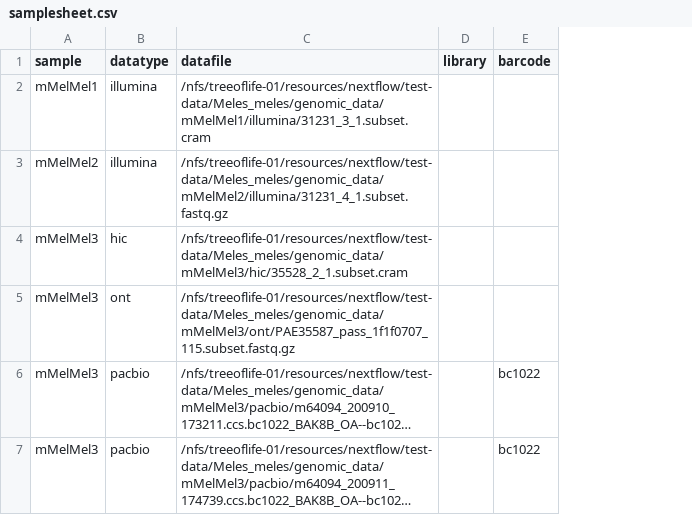
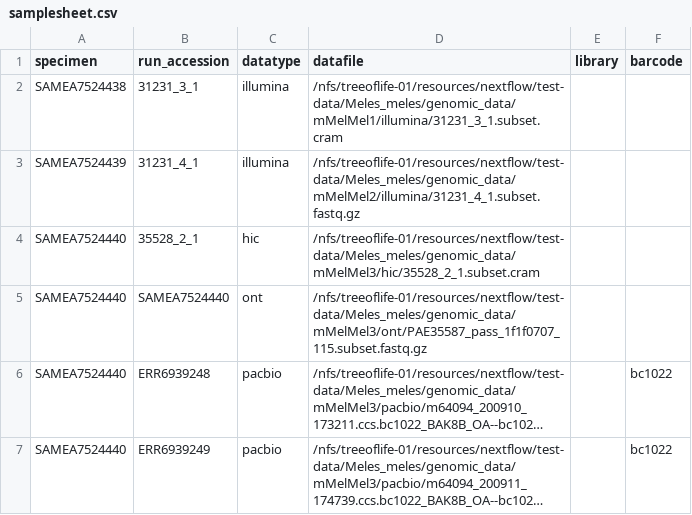
Before and after one commit to sanger-tol/readmapping, a CSV file: assets/samplesheet.csv, drawn as a sheet; long unchanged cells end in …; removed rows and columns are numbered as before the commit, all else as after; the diff names each change by its address in the sheet, - before the commit and + after, or states it on an @@ line.

Commit message:
Update samplesheet: sample -> specimen, run_accesions

```diff
--- a/assets/samplesheet.csv
+++ b/assets/samplesheet.csv
-column A (sample), rows 2-7: mMelMel1 | mMelMel2 | mMelMel3 | mMelMel3 | mMelMel3 | mMelMel3
+column A (specimen), rows 2-7: SAMEA7524438 | SAMEA7524439 | SAMEA7524440 | SAMEA7524440 | SAMEA7524440 | SAMEA7524440
+column B (run_accession), rows 2-7: 31231_3_1 | 31231_4_1 | 35528_2_1 | SAMEA7524440 | ERR6939248 | ERR6939249
```
Also changed, not shown: assets/samplesheet_full.csv, assets/samplesheet_uli.csv, 8 other files.
